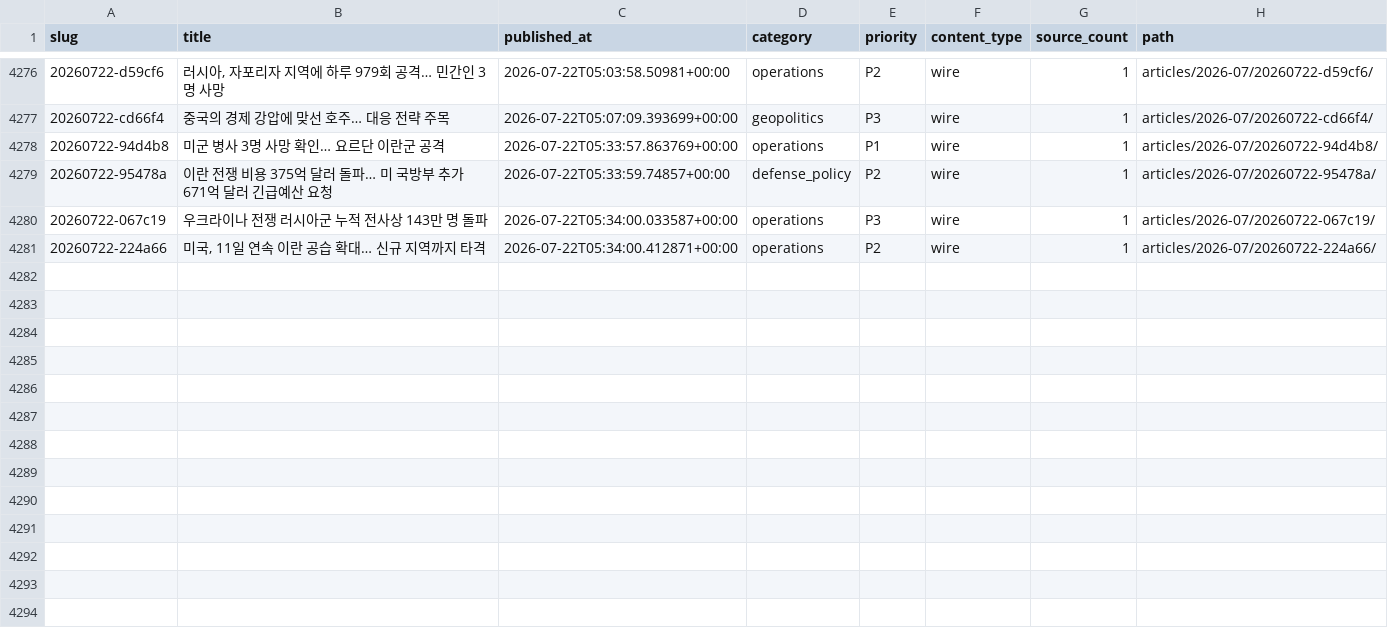
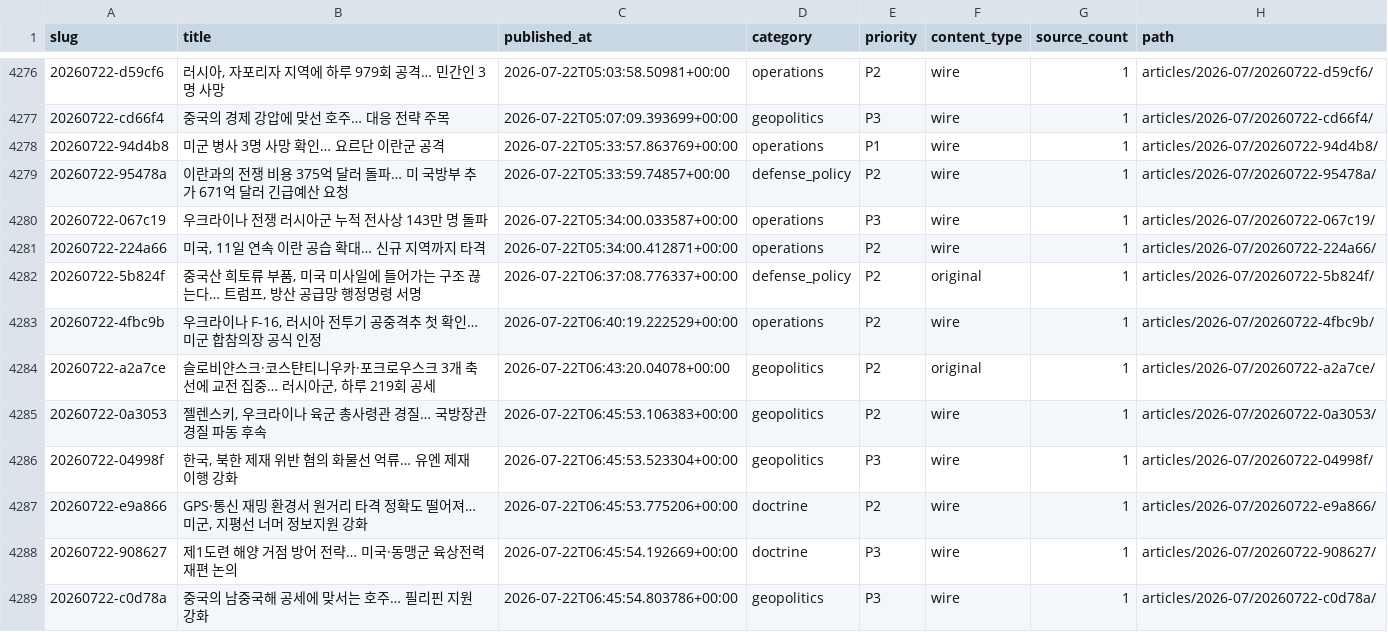
Before and after one commit to CombatSociety/data, a CSV file: index.csv, drawn as a sheet; only a part is shown, gaps mark what is left out.

Commit message:
mirror: 4288 articles + 77 briefs @ 2026-07-22 16:15 KST

```diff
--- a/index.csv
+++ b/index.csv
@@ -4278,4 +4278,12 @@ slug,title,published_at,category,priority,content_type,source_count,path
 20260722-94d4b8,미군 병사 3명 사망 확인… 요르단 이란군 공격,2026-07-22T05:33:57.863769+00:00,operations,P1,wire,1,articles/2026-07/20260722-94d4b8/
-20260722-95478a,이란 전쟁 비용 375억 달러 돌파… 미 국방부 추가 671억 달러 긴급예산 요청,2026-07-22T05:33:59.74857+00:00,defense_policy,P2,wire,1,articles/2026-07/20260722-95478a/
+20260722-95478a,이란과의 전쟁 비용 375억 달러 돌파… 미 국방부 추가 671억 달러 긴급예산 요청,2026-07-22T05:33:59.74857+00:00,defense_policy,P2,wire,1,articles/2026-07/20260722-95478a/
 20260722-067c19,우크라이나 전쟁 러시아군 누적 전사상 143만 명 돌파,2026-07-22T05:34:00.033587+00:00,operations,P3,wire,1,articles/2026-07/20260722-067c19/
 20260722-224a66,"미국, 11일 연속 이란 공습 확대… 신규 지역까지 타격",2026-07-22T05:34:00.412871+00:00,operations,P2,wire,1,articles/2026-07/20260722-224a66/
+20260722-5b824f,"중국산 희토류 부품, 미국 미사일에 들어가는 구조 끊는다… 트럼프, 방산 공급망 행정명령 서명",2026-07-22T06:37:08.776337+00:00,defense_policy,P2,original,1,articles/2026-07/20260722-5b824f/
+20260722-4fbc9b,"우크라이나 F-16, 러시아 전투기 공중격추 첫 확인… 미군 합참의장 공식 인정",2026-07-22T06:40:19.222529+00:00,operations,P2,wire,1,articles/2026-07/20260722-4fbc9b/
+20260722-a2a7ce,"슬로비얀스크·코스탼티니우카·포크로우스크 3개 축선에 교전 집중… 러시아군, 하루 219회 공세",2026-07-22T06:43:20.04078+00:00,geopolitics,P2,original,1,articles/2026-07/20260722-a2a7ce/
+20260722-0a3053,"젤렌스키, 우크라이나 육군 총사령관 경질… 국방장관 경질 파동 후속",2026-07-22T06:45:53.106383+00:00,geopolitics,P2,wire,1,articles/2026-07/20260722-0a3053/
+20260722-04998f,"한국, 북한 제재 위반 혐의 화물선 억류… 유엔 제재 이행 강화",2026-07-22T06:45:53.523304+00:00,geopolitics,P3,wire,1,articles/2026-07/20260722-04998f/
+20260722-e9a866,"GPS·통신 재밍 환경서 원거리 타격 정확도 떨어져… 미군, 지평선 너머 정보지원 강화",2026-07-22T06:45:53.775206+00:00,doctrine,P2,wire,1,articles/2026-07/20260722-e9a866/
+20260722-908627,제1도련 해양 거점 방어 전략… 미국·동맹군 육상전력 재편 논의,2026-07-22T06:45:54.192669+00:00,doctrine,P3,wire,1,articles/2026-07/20260722-908627/
+20260722-c0d78a,중국의 남중국해 공세에 맞서는 호주… 필리핀 지원 강화,2026-07-22T06:45:54.803786+00:00,geopolitics,P3,wire,1,articles/2026-07/20260722-c0d78a/
```
Also changed, not shown: 27 other files.
